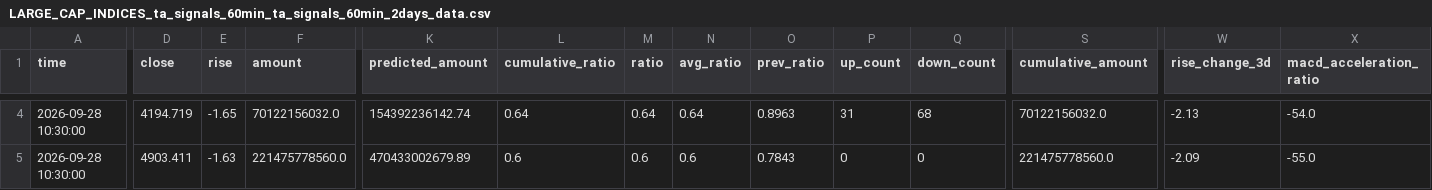
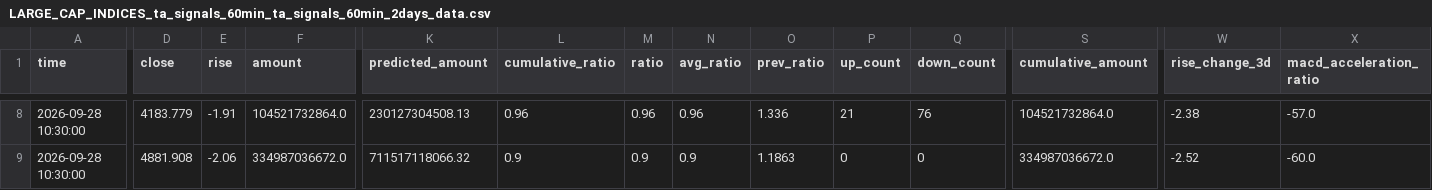
Before and after one commit to siderdata/tss_ai_stock, a CSV file: data/LARGE_CAP_INDICES_ta_signals_60min_ta_signals_60min_2days_data.csv, drawn as a sheet; only a part is shown, gaps mark what is left out; addresses are those after the commit; the diff covers the shown part only; the diff names each change by its address in the sheet, - before the commit and + after, or states it on an @@ line.

```diff
--- a/data/LARGE_CAP_INDICES_ta_signals_60min_ta_signals_60min_2days_data.csv
+++ b/data/LARGE_CAP_INDICES_ta_signals_60min_ta_signals_60min_2days_data.csv
-D8 (close): 4194.719
+D8 (close): 4183.779
-E8 (rise): -1.65
+E8 (rise): -1.91
-F8 (amount): 70122156032.0
+F8 (amount): 104521732864.0
-K8 (predicted_amount): 154392236142.74
+K8 (predicted_amount): 230127304508.13
-L8 (cumulative_ratio): 0.64
+L8 (cumulative_ratio): 0.96
-M8 (ratio): 0.64
+M8 (ratio): 0.96
-N8 (avg_ratio): 0.64
+N8 (avg_ratio): 0.96
-O8 (prev_ratio): 0.8963
+O8 (prev_ratio): 1.336
-P8 (up_count): 31
+P8 (up_count): 21
-Q8 (down_count): 68
+Q8 (down_count): 76
-S8 (cumulative_amount): 70122156032.0
+S8 (cumulative_amount): 104521732864.0
-W8 (rise_change_3d): -2.13
+W8 (rise_change_3d): -2.38
-X8 (macd_acceleration_ratio): -54.0
+X8 (macd_acceleration_ratio): -57.0
-D9 (close): 4903.411
+D9 (close): 4881.908
-E9 (rise): -1.63
+E9 (rise): -2.06
-F9 (amount): 221475778560.0
+F9 (amount): 334987036672.0
-K9 (predicted_amount): 470433002679.89
+K9 (predicted_amount): 711517118066.32
-L9 (cumulative_ratio): 0.6
+L9 (cumulative_ratio): 0.9
-M9 (ratio): 0.6
+M9 (ratio): 0.9
-N9 (avg_ratio): 0.6
+N9 (avg_ratio): 0.9
-O9 (prev_ratio): 0.7843
+O9 (prev_ratio): 1.1863
-S9 (cumulative_amount): 221475778560.0
+S9 (cumulative_amount): 334987036672.0
-W9 (rise_change_3d): -2.09
+W9 (rise_change_3d): -2.52
-X9 (macd_acceleration_ratio): -55.0
+X9 (macd_acceleration_ratio): -60.0
```
Also changed, not shown: 4 added rows and 29 edited cells elsewhere in this file, data/CORE_INDICES_ta_signals_30min_ta_signals_30min_2days_data.csv, data/CORE_INDICES_ta_signals_60min_ta_signals_60min_2days_data.csv, 56 other files.
